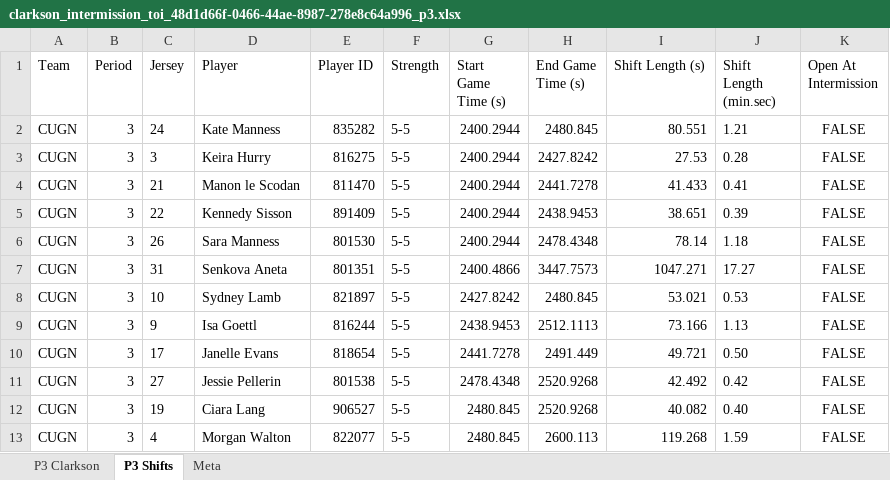
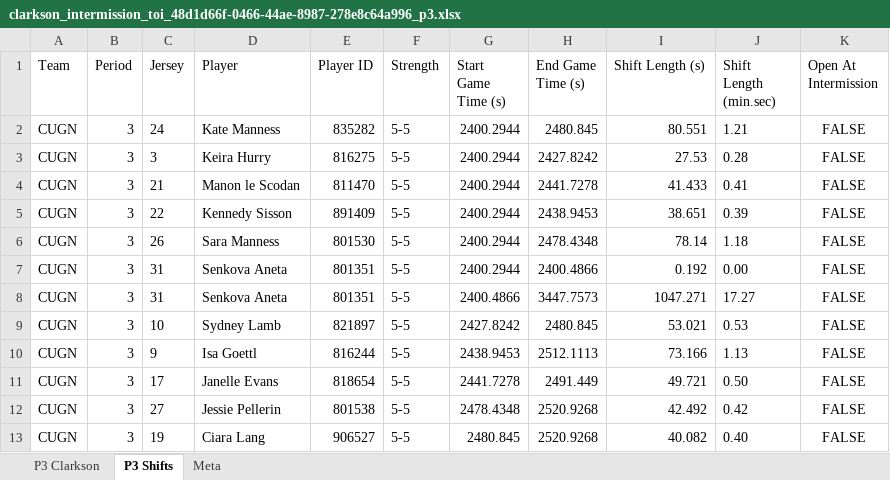
Before and after one commit to emilyfehr99/clarkson-toi-live, an Excel workbook: clarkson_intermission_toi_48d1d66f-0466-44ae-8987-278e8c64a996_p3.xlsx, sheet P3 Shifts, drawn as a sheet; only a part is shown; the shorter side is filled out with more unchanged rows; values as stored, in another font and other column widths than the file's, no borders; the diff names each change by its address in the sheet, - before the commit and + after, or states it on an @@ line.

```diff
--- a/clarkson_intermission_toi_48d1d66f-0466-44ae-8987-278e8c64a996_p3.xlsx (sheet P3 Shifts)
+++ b/clarkson_intermission_toi_48d1d66f-0466-44ae-8987-278e8c64a996_p3.xlsx (sheet P3 Shifts)
+row 7: CUGN | 3 | 31 | Senkova Aneta | 801351 | 5-5 | 2400.2944 | 2400.4866 | 0.192 | 0.00 | FALSE
```
Also changed, not shown: sheet Meta, sheet P3 Clarkson, clarkson_intermission_toi_48d1d66f-0466-44ae-8987-278e8c64a996_p2.xlsx, 1 other file.
